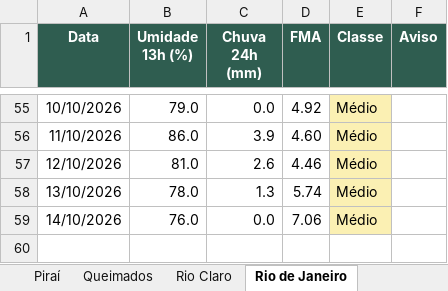
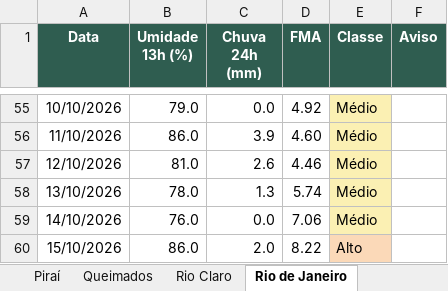
Before and after one commit to kovalsykib/painel-fma, an Excel workbook: docs/historico_fma.xlsx, sheet Rio de Janeiro, drawn as a sheet; only a part is shown, gaps mark what is left out; values as stored, in another font and other column widths than the file's, no borders; the diff names each change by its address in the sheet, - before the commit and + after, or states it on an @@ line.

```diff
--- a/docs/historico_fma.xlsx (sheet Rio de Janeiro)
+++ b/docs/historico_fma.xlsx (sheet Rio de Janeiro)
+row 60: 15/10/2026 | 86.0 | 2.0 | 8.22 | Alto
```
Also changed, not shown: sheet Mangaratiba, sheet Vassouras, sheet Barra do Piraí, sheet Piraí, sheet Rio Claro, sheet Engenheiro Paulo de Frontin, 9 more sheets, 33 other files.
